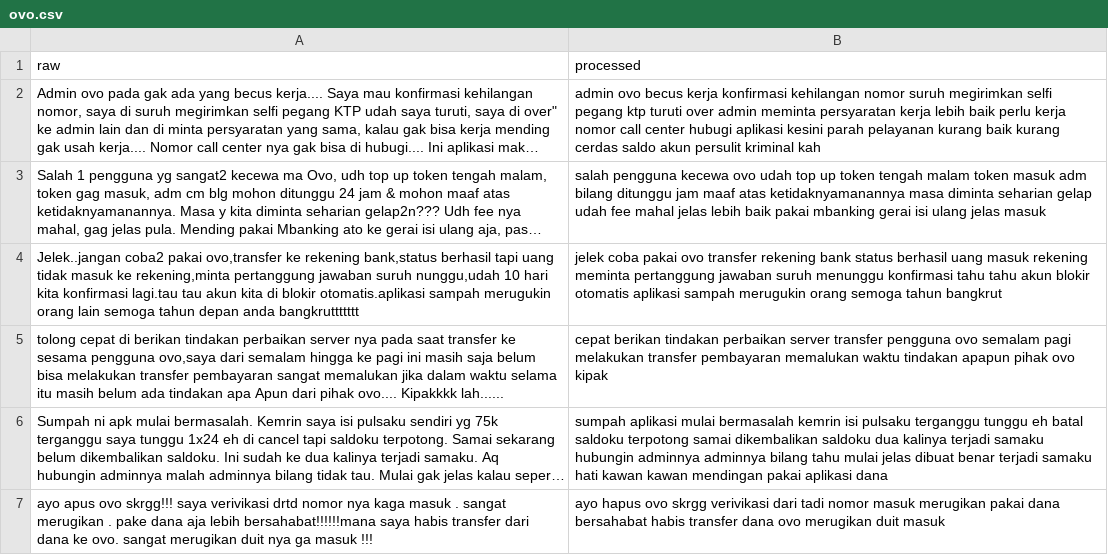
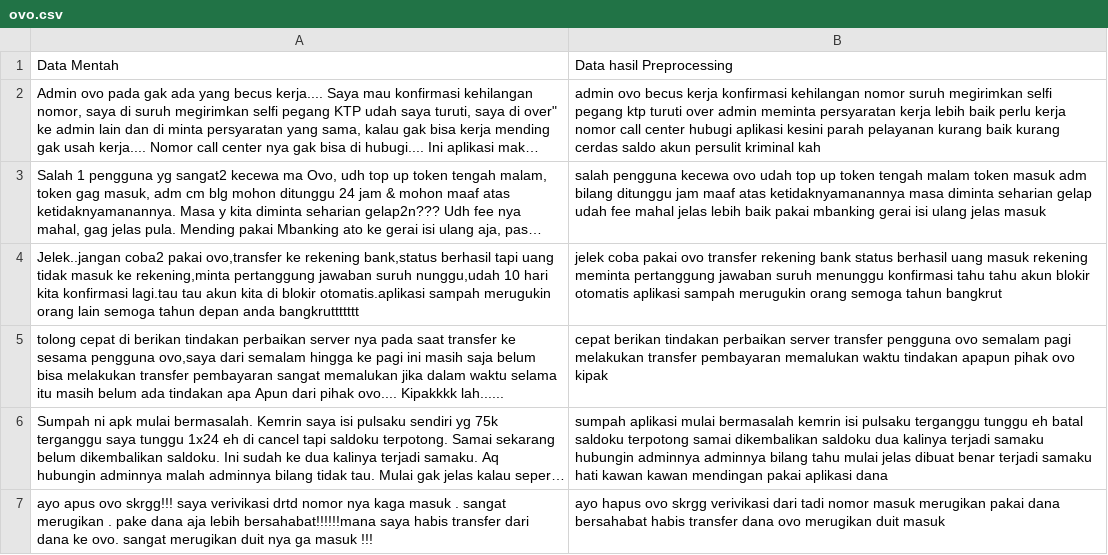
Before and after one commit to ShinyQ/E-Wallet-Sentiment-Analysis_IFest-Unpad-2021, a CSV file: dataset/processed/ovo.csv, drawn as a sheet; only a part is shown; long unchanged cells end in …; removed rows and columns are numbered as before the commit, all else as after; the diff names each change by its address in the sheet, - before the commit and + after, or states it on an @@ line.

```diff
--- a/dataset/processed/ovo.csv
+++ b/dataset/processed/ovo.csv
-row 1: raw | processed
+row 1: Data Mentah | Data hasil Preprocessing
```
Also changed, not shown: 10 other files.
